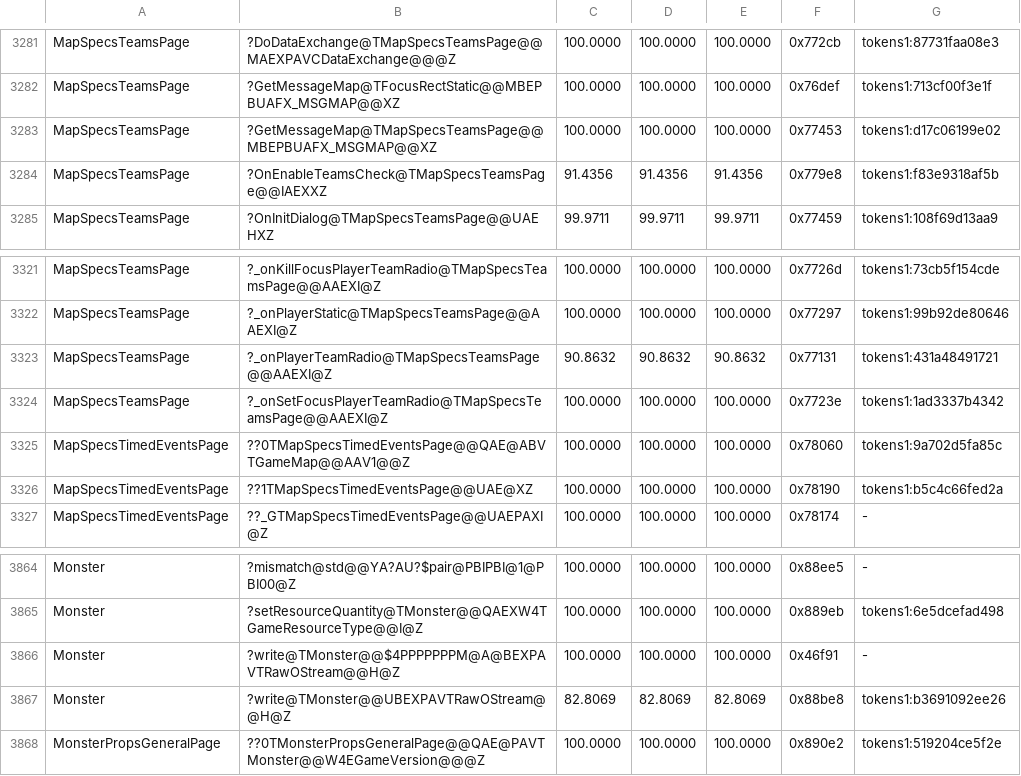
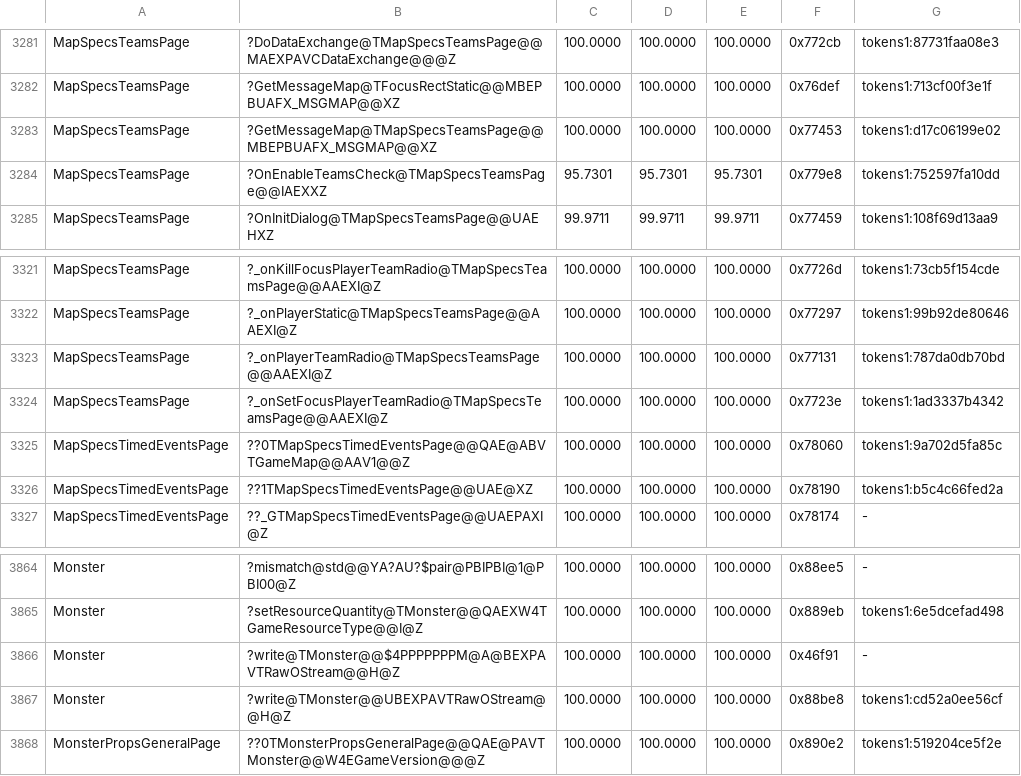
Before and after one commit to philipmendocino/homm3-decomp, a TSV file: config/match_baseline.h3maped.tsv, drawn as a sheet; only a part is shown, gaps mark what is left out.

Commit message:
Match monster serialization and team reassignment
Recover all 397 bytes of TMonster::write using an indexed reserved-byte clear, and all 269 bytes of the teams radio handler using the Loki-supported found flag, fill_n call and direct team-count expressions. Monster now has 20/20 exact functions.

Restore native GetNextWindow traversal in team enabling (91.4356% -> 95.7301%) and saved-header counter initialization order (99.6680% -> 99.8340%). Document remaining register/load-order differences. No source-owned MAX losses.

Validated with targeted VC6 builds of Monster, MapSpecsTeamsPage and game, source-family reproduction controls, and a game TU Mac comparison. Bank measured scores and regenerate README.

```diff
--- a/config/match_baseline.h3maped.tsv
+++ b/config/match_baseline.h3maped.tsv
@@ -3283,3 +3283,3 @@ MapSpecsTeamsPage	?GetMessageMap@TFocusRectStatic@@MBEPBUAFX_MSGMAP@@XZ	100.0000
 MapSpecsTeamsPage	?GetMessageMap@TMapSpecsTeamsPage@@MBEPBUAFX_MSGMAP@@XZ	100.0000	100.0000	100.0000	0x77453	tokens1:d17c06199e02
-MapSpecsTeamsPage	?OnEnableTeamsCheck@TMapSpecsTeamsPage@@IAEXXZ	91.4356	91.4356	91.4356	0x779e8	tokens1:f83e9318af5b
+MapSpecsTeamsPage	?OnEnableTeamsCheck@TMapSpecsTeamsPage@@IAEXXZ	95.7301	95.7301	95.7301	0x779e8	tokens1:752597fa10dd
 MapSpecsTeamsPage	?OnInitDialog@TMapSpecsTeamsPage@@UAEHXZ	99.9711	99.9711	99.9711	0x77459	tokens1:108f69d13aa9
@@ -3322,3 +3322,3 @@ MapSpecsTeamsPage	?_onKillFocusPlayerTeamRadio@TMapSpecsTeamsPage@@AAEXI@Z	100.0
 MapSpecsTeamsPage	?_onPlayerStatic@TMapSpecsTeamsPage@@AAEXI@Z	100.0000	100.0000	100.0000	0x77297	tokens1:99b92de80646
-MapSpecsTeamsPage	?_onPlayerTeamRadio@TMapSpecsTeamsPage@@AAEXI@Z	90.8632	90.8632	90.8632	0x77131	tokens1:431a48491721
+MapSpecsTeamsPage	?_onPlayerTeamRadio@TMapSpecsTeamsPage@@AAEXI@Z	100.0000	100.0000	100.0000	0x77131	tokens1:787da0db70bd
 MapSpecsTeamsPage	?_onSetFocusPlayerTeamRadio@TMapSpecsTeamsPage@@AAEXI@Z	100.0000	100.0000	100.0000	0x7723e	tokens1:1ad3337b4342
@@ -3866,3 +3866,3 @@ Monster	?setResourceQuantity@TMonster@@QAEXW4TGameResourceType@@I@Z	100.0000	100
 Monster	?write@TMonster@@$4PPPPPPPM@A@BEXPAVTRawOStream@@H@Z	100.0000	100.0000	100.0000	0x46f91	-
-Monster	?write@TMonster@@UBEXPAVTRawOStream@@H@Z	82.8069	82.8069	82.8069	0x88be8	tokens1:b3691092ee26
+Monster	?write@TMonster@@UBEXPAVTRawOStream@@H@Z	100.0000	100.0000	100.0000	0x88be8	tokens1:cd52a0ee56cf
 MonsterPropsGeneralPage	??0TMonsterPropsGeneralPage@@QAE@PAVTMonster@@W4EGameVersion@@@Z	100.0000	100.0000	100.0000	0x890e2	tokens1:519204ce5f2e
```
Also changed, not shown: config/match_baseline.tsv, 4 other files.
